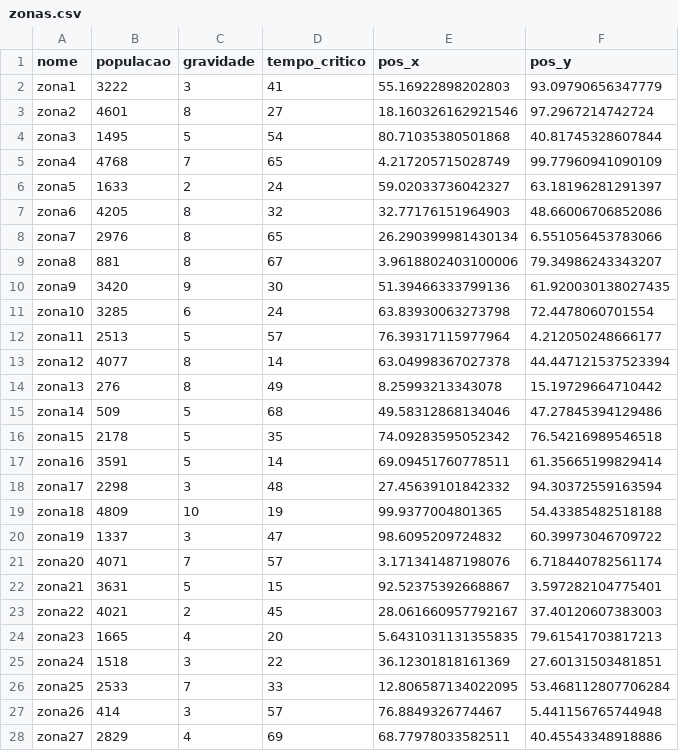
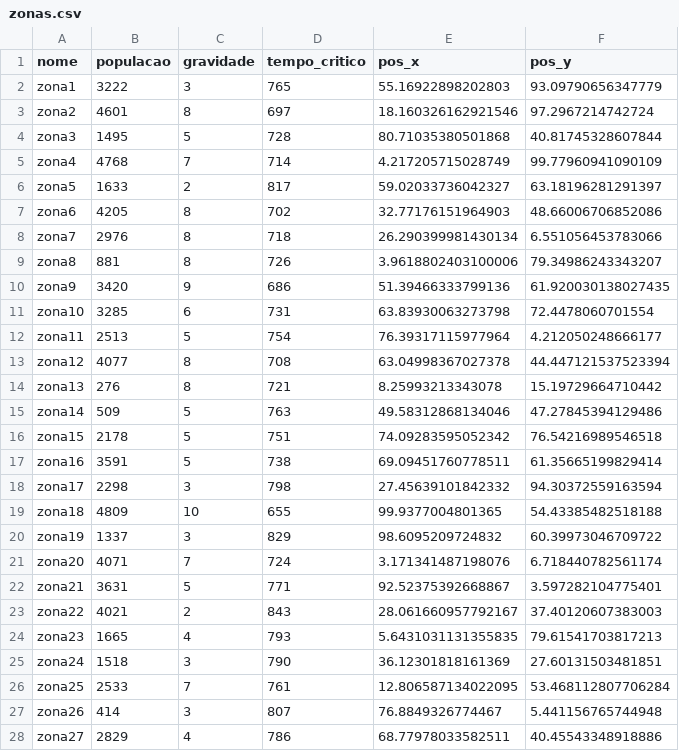
Before and after one commit to bart115/Projeto_IA, a CSV file: zonas.csv, drawn as a sheet; only a part is shown; the diff covers the shown part only.

```diff
--- a/zonas.csv
+++ b/zonas.csv
@@ -1,28 +1,28 @@
 nome,populacao,gravidade,tempo_critico,pos_x,pos_y
-zona1,3222,3,41,55.16922898202803,93.09790656347779
-zona2,4601,8,27,18.160326162921546,97.2967214742724
-zona3,1495,5,54,80.71035380501868,40.81745328607844
-zona4,4768,7,65,4.217205715028749,99.77960941090109
-zona5,1633,2,24,59.02033736042327,63.18196281291397
-zona6,4205,8,32,32.77176151964903,48.66006706852086
-zona7,2976,8,65,26.290399981430134,6.551056453783066
-zona8,881,8,67,3.9618802403100006,79.34986243343207
-zona9,3420,9,30,51.39466333799136,61.920030138027435
-zona10,3285,6,24,63.83930063273798,72.4478060701554
-zona11,2513,5,57,76.39317115977964,4.212050248666177
-zona12,4077,8,14,63.04998367027378,44.447121537523394
-zona13,276,8,49,8.25993213343078,15.19729664710442
-zona14,509,5,68,49.58312868134046,47.27845394129486
-zona15,2178,5,35,74.09283595052342,76.54216989546518
-zona16,3591,5,14,69.09451760778511,61.35665199829414
-zona17,2298,3,48,27.45639101842332,94.30372559163594
-zona18,4809,10,19,99.9377004801365,54.43385482518188
-zona19,1337,3,47,98.6095209724832,60.39973046709722
-zona20,4071,7,57,3.171341487198076,6.718440782561174
-zona21,3631,5,15,92.52375392668867,3.597282104775401
-zona22,4021,2,45,28.061660957792167,37.40120607383003
-zona23,1665,4,20,5.6431031131355835,79.61541703817213
-zona24,1518,3,22,36.12301818161369,27.60131503481851
-zona25,2533,7,33,12.806587134022095,53.468112807706284
-zona26,414,3,57,76.8849326774467,5.441156765744948
-zona27,2829,4,69,68.77978033582511,40.45543348918886
+zona1,3222,3,765,55.16922898202803,93.09790656347779
+zona2,4601,8,697,18.160326162921546,97.2967214742724
+zona3,1495,5,728,80.71035380501868,40.81745328607844
+zona4,4768,7,714,4.217205715028749,99.77960941090109
+zona5,1633,2,817,59.02033736042327,63.18196281291397
+zona6,4205,8,702,32.77176151964903,48.66006706852086
+zona7,2976,8,718,26.290399981430134,6.551056453783066
+zona8,881,8,726,3.9618802403100006,79.34986243343207
+zona9,3420,9,686,51.39466333799136,61.920030138027435
+zona10,3285,6,731,63.83930063273798,72.4478060701554
+zona11,2513,5,754,76.39317115977964,4.212050248666177
+zona12,4077,8,708,63.04998367027378,44.447121537523394
+zona13,276,8,721,8.25993213343078,15.19729664710442
+zona14,509,5,763,49.58312868134046,47.27845394129486
+zona15,2178,5,751,74.09283595052342,76.54216989546518
+zona16,3591,5,738,69.09451760778511,61.35665199829414
+zona17,2298,3,798,27.45639101842332,94.30372559163594
+zona18,4809,10,655,99.9377004801365,54.43385482518188
+zona19,1337,3,829,98.6095209724832,60.39973046709722
+zona20,4071,7,724,3.171341487198076,6.718440782561174
+zona21,3631,5,771,92.52375392668867,3.597282104775401
+zona22,4021,2,843,28.061660957792167,37.40120607383003
+zona23,1665,4,793,5.6431031131355835,79.61541703817213
+zona24,1518,3,790,36.12301818161369,27.60131503481851
+zona25,2533,7,761,12.806587134022095,53.468112807706284
+zona26,414,3,807,76.8849326774467,5.441156765744948
+zona27,2829,4,786,68.77978033582511,40.45543348918886
```
Also changed, not shown: 73 edited cells elsewhere in this file, 1 other file.
